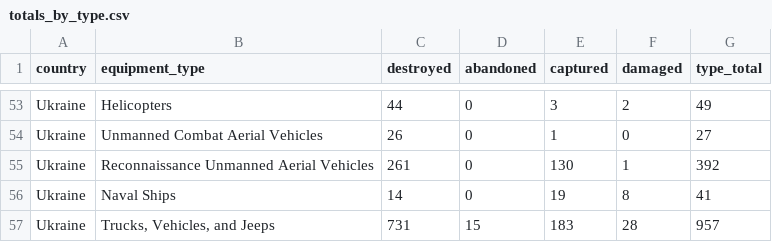
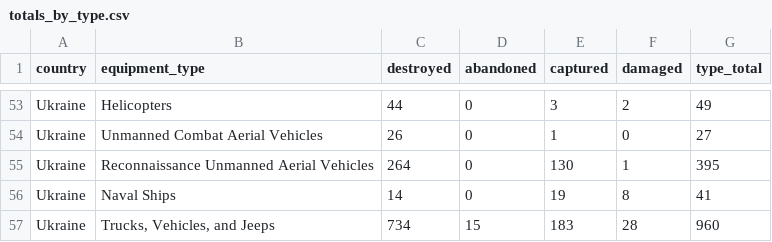
Before and after one commit to scarnecchia/oryx_data, a CSV file: totals_by_type.csv, drawn as a sheet; only a part is shown, gaps mark what is left out; the diff covers the shown part only.

```diff
--- a/totals_by_type.csv
+++ b/totals_by_type.csv
@@ -55,4 +55,4 @@ Ukraine,Helicopters,44,0,3,2,49
 Ukraine,Unmanned Combat Aerial Vehicles,26,0,1,0,27
-Ukraine,Reconnaissance Unmanned Aerial Vehicles,261,0,130,1,392
+Ukraine,Reconnaissance Unmanned Aerial Vehicles,264,0,130,1,395
 Ukraine,Naval Ships,14,0,19,8,41
-Ukraine,"Trucks, Vehicles, and Jeeps",731,15,183,28,957
+Ukraine,"Trucks, Vehicles, and Jeeps",734,15,183,28,960
```
Also changed, not shown: 6 added rows, 6 removed rows and 56 edited cells elsewhere in this file, daily_count.csv, event_abandoned.csv, 5 other files.
